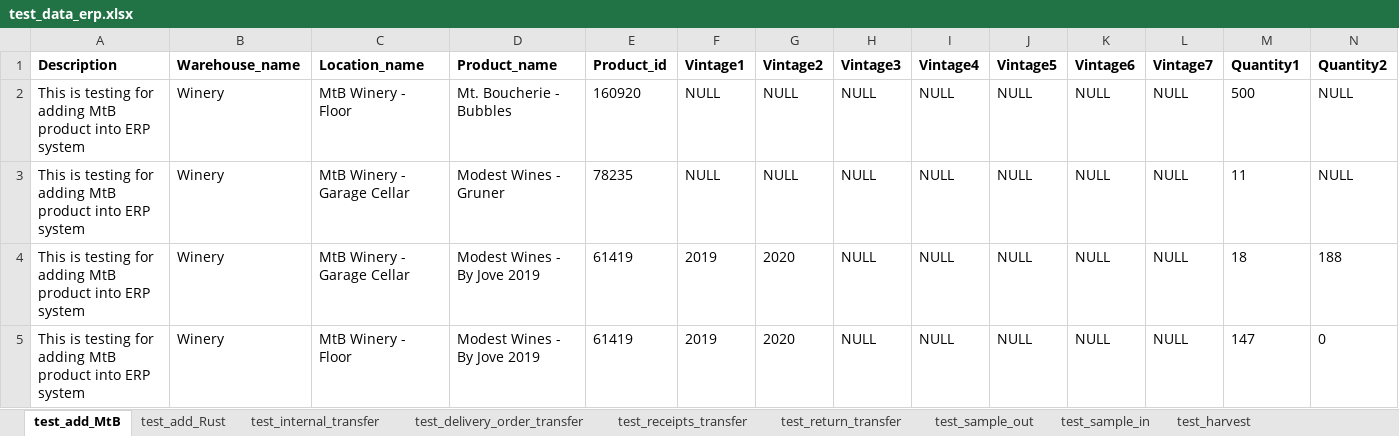
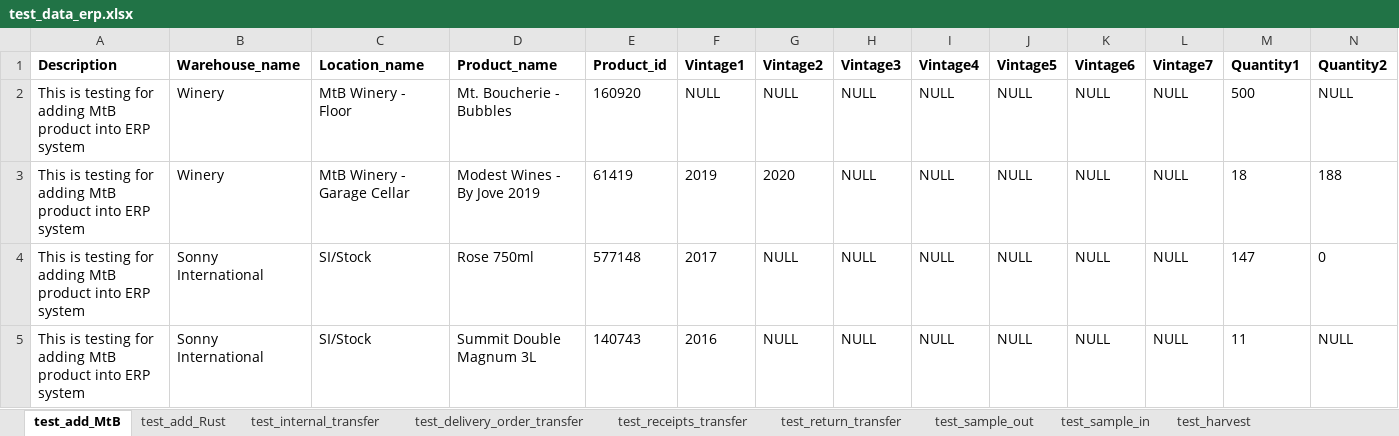
Before and after one commit to durongchun/python-ui-auto-test, an Excel workbook: ui-test/data/excel_data/test_data_erp.xlsx, sheet test_add_MtB, drawn as a sheet; only a part is shown; values as stored, in another font and other column widths than the file's, no borders; removed rows and columns are numbered as before the commit, all else as after; rows hold the shown columns only; the diff names each change by its address in the sheet, - before the commit and + after, or states it on an @@ line.

```diff
--- a/ui-test/data/excel_data/test_data_erp.xlsx (sheet test_add_MtB)
+++ b/ui-test/data/excel_data/test_data_erp.xlsx (sheet test_add_MtB)
-row 3: This is testing for adding MtB product into ERP system | Winery | MtB Winery - Garage Cellar | Modest Wines - Gruner | 78235 | NULL | NULL | NULL | NULL | NULL | NULL | NULL | 11 | NULL
-B4 (Warehouse_name): Winery
+B4 (Warehouse_name): Sonny International
-C4 (Location_name): MtB Winery - Floor
+C4 (Location_name): SI/Stock
-D4 (Product_name): Modest Wines - By Jove 2019
+D4 (Product_name): Rose 750ml
-E4 (Product_id): 61419
+E4 (Product_id): 577148
-F4 (Vintage1): 2019
+F4 (Vintage1): 2017
-G4 (Vintage2): 2020
+G4 (Vintage2): NULL
+row 5: This is testing for adding MtB product into ERP system | Sonny International | SI/Stock | Summit Double Magnum 3L | 140743 | 2016 | NULL | NULL | NULL | NULL | NULL | NULL | 11 | NULL
```
Also changed, not shown: sheet test_internal_transfer, sheet test_delivery_order_transfer, sheet test_return_transfer, 3 other files.
